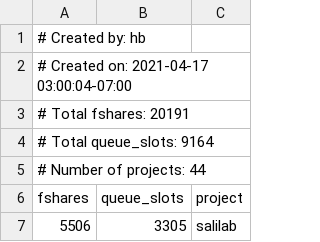
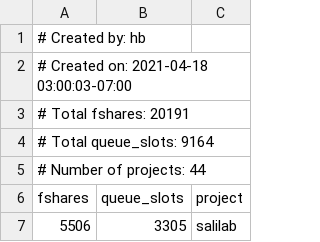
Before and after one commit to ucsf-wynton/wynton-website-hpc, a TSV file: docs/assets/data/compute_shares.tsv, drawn as a sheet; only a part is shown.

Commit message:
Website updated [ci skip]

```diff
--- a/docs/assets/data/compute_shares.tsv
+++ b/docs/assets/data/compute_shares.tsv
@@ -1,3 +1,3 @@
 # Created by: hb
-# Created on: 2021-04-17 03:00:04-07:00
+# Created on: 2021-04-18 03:00:03-07:00
 # Total fshares: 20191
```
